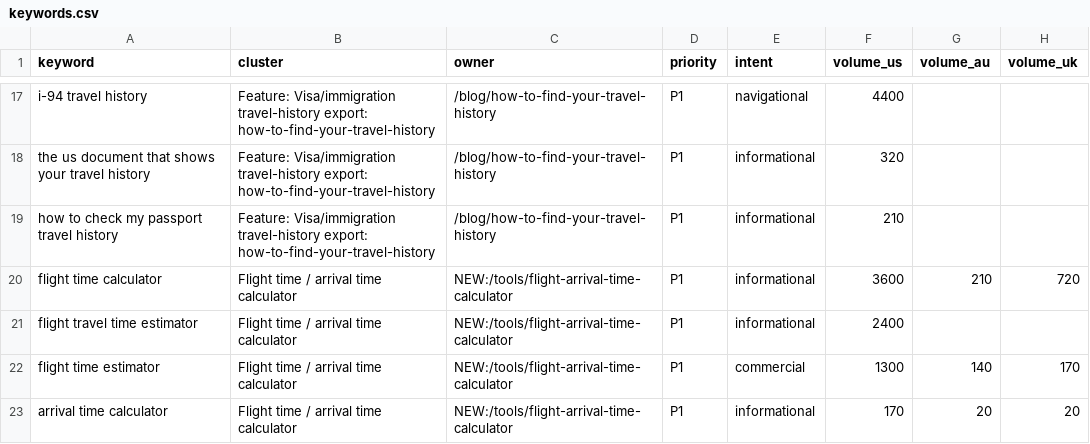
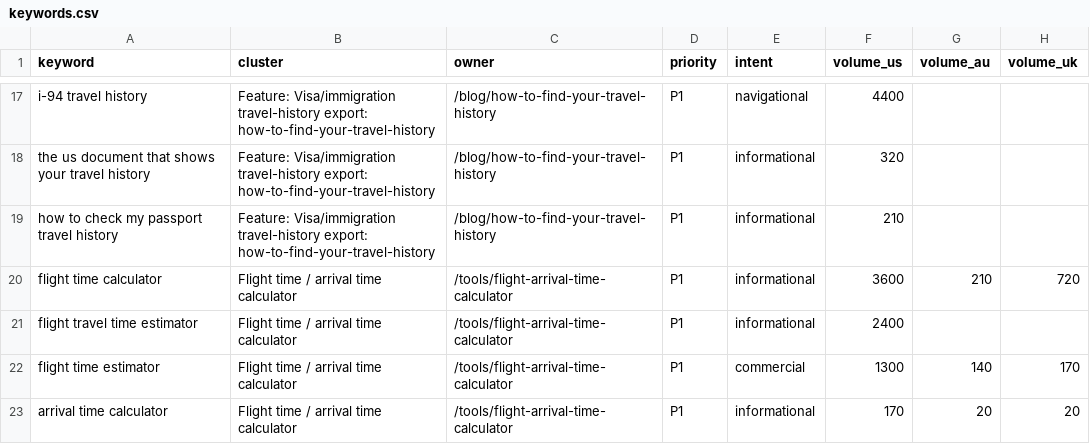
Before and after one commit to Ghazanfar1991/tripcache, a CSV file: seo/keywords.csv, drawn as a sheet; only a part is shown, gaps mark what is left out; the diff covers the shown part only; the diff names each change by its address in the sheet, - before the commit and + after, or states it on an @@ line.

```diff
--- a/seo/keywords.csv
+++ b/seo/keywords.csv
-C20:C23 (owner): NEW:/tools/flight-arrival-time-calculator
+C20:C23 (owner): /tools/flight-arrival-time-calculator
```
Also changed, not shown: 6 added rows and 6 edited cells elsewhere in this file, 38 other files.
